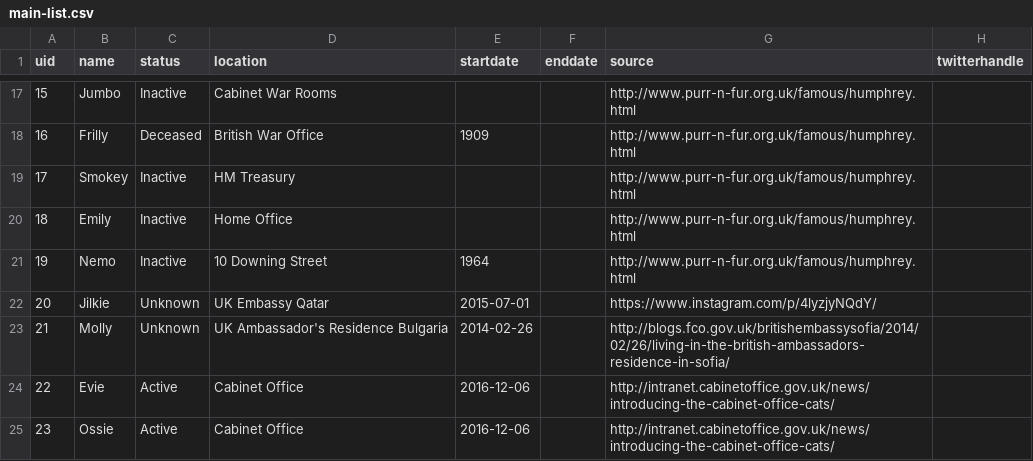
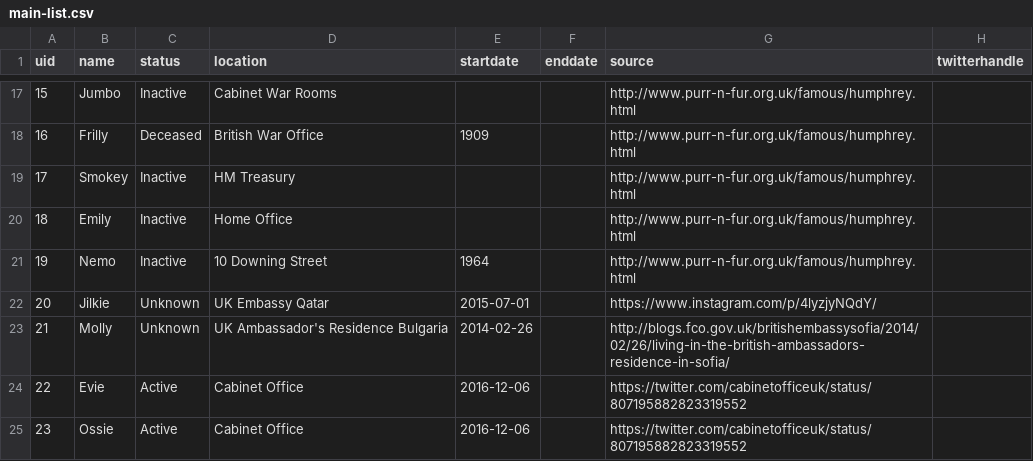
Before and after one commit to peterkwells/uk-government-cats, a CSV file: data/main-list.csv, drawn as a sheet; only a part is shown, gaps mark what is left out.

Commit message:
Changing source for Evie and Ossie
Evie and Ossie are now confirmed from sources available on the web.

Thanks go to Elspeth Body and Simone Giles for providing:

https://twitter.com/cabinetofficeuk/status/807195882823319552
http://www.telegraph.co.uk/news/2016/12/09/new-cat-evie-joins-westminster-moggies-cabinet-office-mouser/

```diff
--- a/data/main-list.csv
+++ b/data/main-list.csv
@@ -23,3 +23,3 @@ uid,name,status,location,startdate,enddate,source,twitterhandle
 21,Molly,Unknown,UK Ambassador's Residence Bulgaria,2014-02-26,,http://blogs.fco.gov.uk/britishembassysofia/2014/02/26/living-in-the-british-ambassadors-residence-in-sofia/,
-22,Evie,Active,Cabinet Office,2016-12-06,,http://intranet.cabinetoffice.gov.uk/news/introducing-the-cabinet-office-cats/,
-23,Ossie,Active,Cabinet Office,2016-12-06,,http://intranet.cabinetoffice.gov.uk/news/introducing-the-cabinet-office-cats/,
+22,Evie,Active,Cabinet Office,2016-12-06,,https://twitter.com/cabinetofficeuk/status/807195882823319552,
+23,Ossie,Active,Cabinet Office,2016-12-06,,https://twitter.com/cabinetofficeuk/status/807195882823319552,
```
